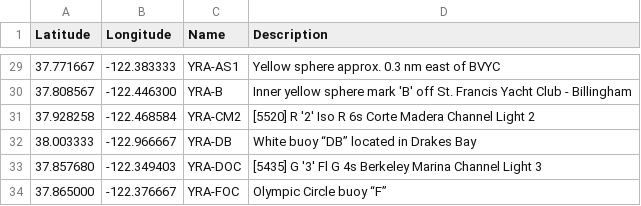
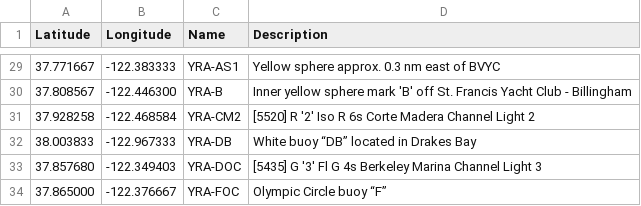
Before and after one commit to nkiesel/YRA-Marks, a CSV file: San_Francisco.csv, drawn as a sheet; only a part is shown, gaps mark what is left out.

Commit message:
minor YRA-DB position update

```diff
--- a/San_Francisco.csv
+++ b/San_Francisco.csv
@@ -31,3 +31,3 @@ Latitude,Longitude,Name,Description
 37.928258,-122.468584,"YRA-CM2","[5520] R '2' Iso R 6s Corte Madera Channel Light 2"
-38.003333,-122.966667,"YRA-DB","White buoy “DB” located in Drakes Bay"
+38.003833,-122.967333,"YRA-DB","White buoy “DB” located in Drakes Bay"
 37.857680,-122.349403,"YRA-DOC","[5435] G '3' Fl G 4s Berkeley Marina Channel Light 3"
```
